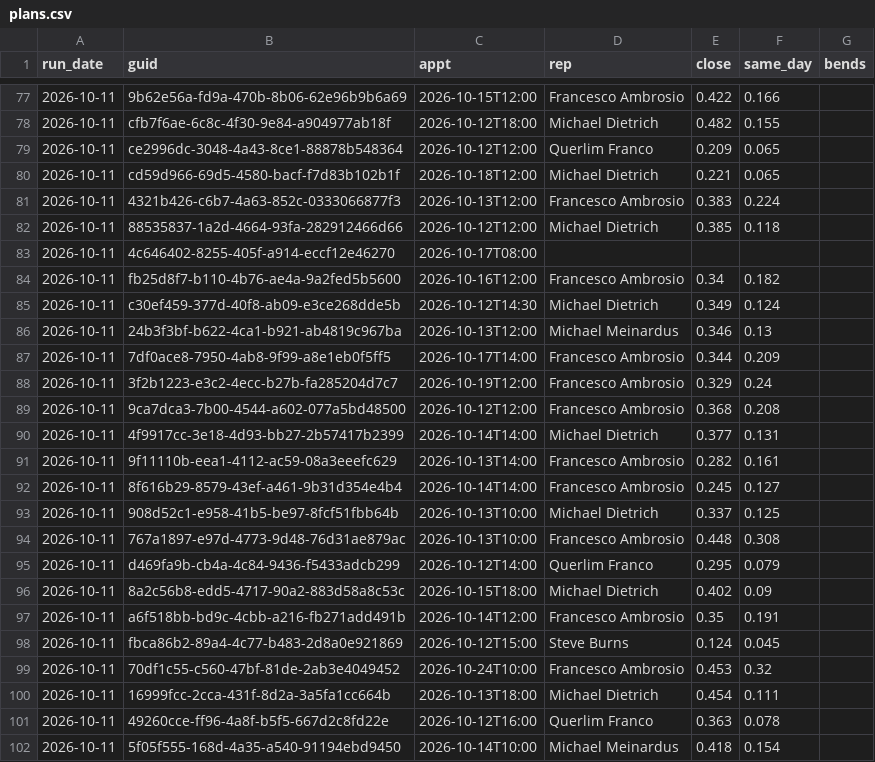
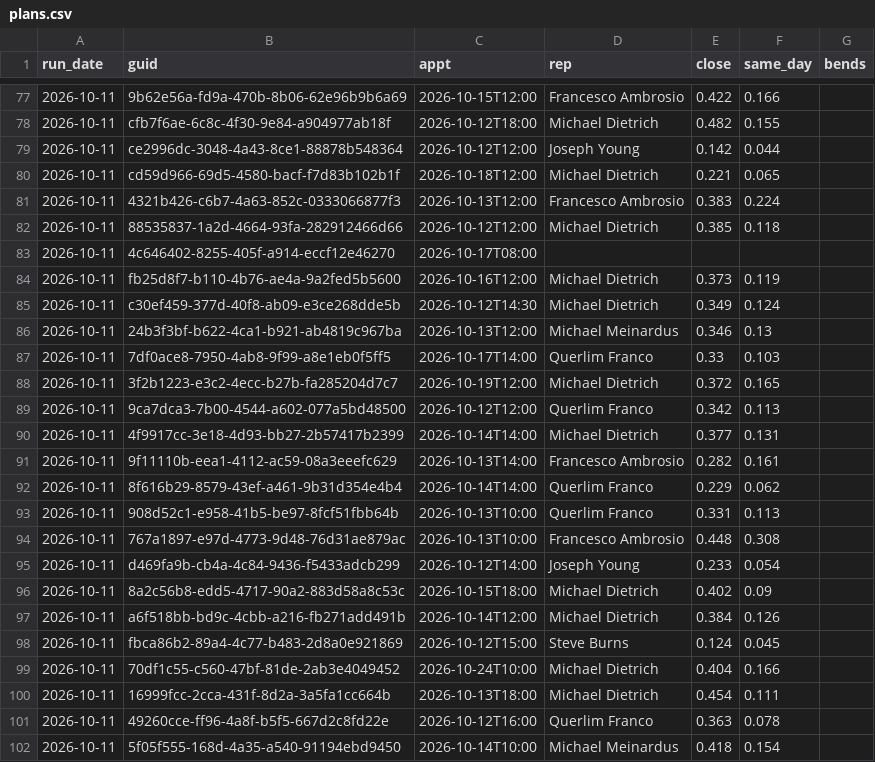
Before and after one commit to rapidhsg/sales-board-engine, a CSV file: memory/plans.csv, drawn as a sheet; only a part is shown, gaps mark what is left out; the diff covers the shown part only.

```diff
--- a/memory/plans.csv
+++ b/memory/plans.csv
@@ -78,3 +78,3 @@ run_date,guid,appt,rep,close,same_day,bends
 2026-10-11,cfb7f6ae-6c8c-4f30-9e84-a904977ab18f,2026-10-12T18:00,Michael Dietrich,0.482,0.155,
-2026-10-11,ce2996dc-3048-4a43-8ce1-88878b548364,2026-10-12T12:00,Querlim Franco,0.209,0.065,
+2026-10-11,ce2996dc-3048-4a43-8ce1-88878b548364,2026-10-12T12:00,Joseph Young,0.142,0.044,
 2026-10-11,cd59d966-69d5-4580-bacf-f7d83b102b1f,2026-10-18T12:00,Michael Dietrich,0.221,0.065,
@@ -83,18 +83,18 @@ run_date,guid,appt,rep,close,same_day,bends
 2026-10-11,4c646402-8255-405f-a914-eccf12e46270,2026-10-17T08:00,,,,
-2026-10-11,fb25d8f7-b110-4b76-ae4a-9a2fed5b5600,2026-10-16T12:00,Francesco Ambrosio,0.34,0.182,
+2026-10-11,fb25d8f7-b110-4b76-ae4a-9a2fed5b5600,2026-10-16T12:00,Michael Dietrich,0.373,0.119,
 2026-10-11,c30ef459-377d-40f8-ab09-e3ce268dde5b,2026-10-12T14:30,Michael Dietrich,0.349,0.124,
 2026-10-11,24b3f3bf-b622-4ca1-b921-ab4819c967ba,2026-10-13T12:00,Michael Meinardus,0.346,0.13,
-2026-10-11,7df0ace8-7950-4ab8-9f99-a8e1eb0f5ff5,2026-10-17T14:00,Francesco Ambrosio,0.344,0.209,
-2026-10-11,3f2b1223-e3c2-4ecc-b27b-fa285204d7c7,2026-10-19T12:00,Francesco Ambrosio,0.329,0.24,
-2026-10-11,9ca7dca3-7b00-4544-a602-077a5bd48500,2026-10-12T12:00,Francesco Ambrosio,0.368,0.208,
+2026-10-11,7df0ace8-7950-4ab8-9f99-a8e1eb0f5ff5,2026-10-17T14:00,Querlim Franco,0.33,0.103,
+2026-10-11,3f2b1223-e3c2-4ecc-b27b-fa285204d7c7,2026-10-19T12:00,Michael Dietrich,0.372,0.165,
+2026-10-11,9ca7dca3-7b00-4544-a602-077a5bd48500,2026-10-12T12:00,Querlim Franco,0.342,0.113,
 2026-10-11,4f9917cc-3e18-4d93-bb27-2b57417b2399,2026-10-14T14:00,Michael Dietrich,0.377,0.131,
 2026-10-11,9f11110b-eea1-4112-ac59-08a3eeefc629,2026-10-13T14:00,Francesco Ambrosio,0.282,0.161,
-2026-10-11,8f616b29-8579-43ef-a461-9b31d354e4b4,2026-10-14T14:00,Francesco Ambrosio,0.245,0.127,
-2026-10-11,908d52c1-e958-41b5-be97-8fcf51fbb64b,2026-10-13T10:00,Michael Dietrich,0.337,0.125,
+2026-10-11,8f616b29-8579-43ef-a461-9b31d354e4b4,2026-10-14T14:00,Querlim Franco,0.229,0.062,
+2026-10-11,908d52c1-e958-41b5-be97-8fcf51fbb64b,2026-10-13T10:00,Querlim Franco,0.331,0.113,
 2026-10-11,767a1897-e97d-4773-9d48-76d31ae879ac,2026-10-13T10:00,Francesco Ambrosio,0.448,0.308,
-2026-10-11,d469fa9b-cb4a-4c84-9436-f5433adcb299,2026-10-12T14:00,Querlim Franco,0.295,0.079,
+2026-10-11,d469fa9b-cb4a-4c84-9436-f5433adcb299,2026-10-12T14:00,Joseph Young,0.233,0.054,
 2026-10-11,8a2c56b8-edd5-4717-90a2-883d58a8c53c,2026-10-15T18:00,Michael Dietrich,0.402,0.09,
-2026-10-11,a6f518bb-bd9c-4cbb-a216-fb271add491b,2026-10-14T12:00,Francesco Ambrosio,0.35,0.191,
+2026-10-11,a6f518bb-bd9c-4cbb-a216-fb271add491b,2026-10-14T12:00,Michael Dietrich,0.384,0.126,
 2026-10-11,fbca86b2-89a4-4c77-b483-2d8a0e921869,2026-10-12T15:00,Steve Burns,0.124,0.045,
-2026-10-11,70df1c55-c560-47bf-81de-2ab3e4049452,2026-10-24T10:00,Francesco Ambrosio,0.453,0.32,
+2026-10-11,70df1c55-c560-47bf-81de-2ab3e4049452,2026-10-24T10:00,Michael Dietrich,0.404,0.166,
 2026-10-11,16999fcc-2cca-431f-8d2a-3a5fa1cc664b,2026-10-13T18:00,Michael Dietrich,0.454,0.111,
```
Also changed, not shown: 6 edited cells elsewhere in this file, 5 other files.
